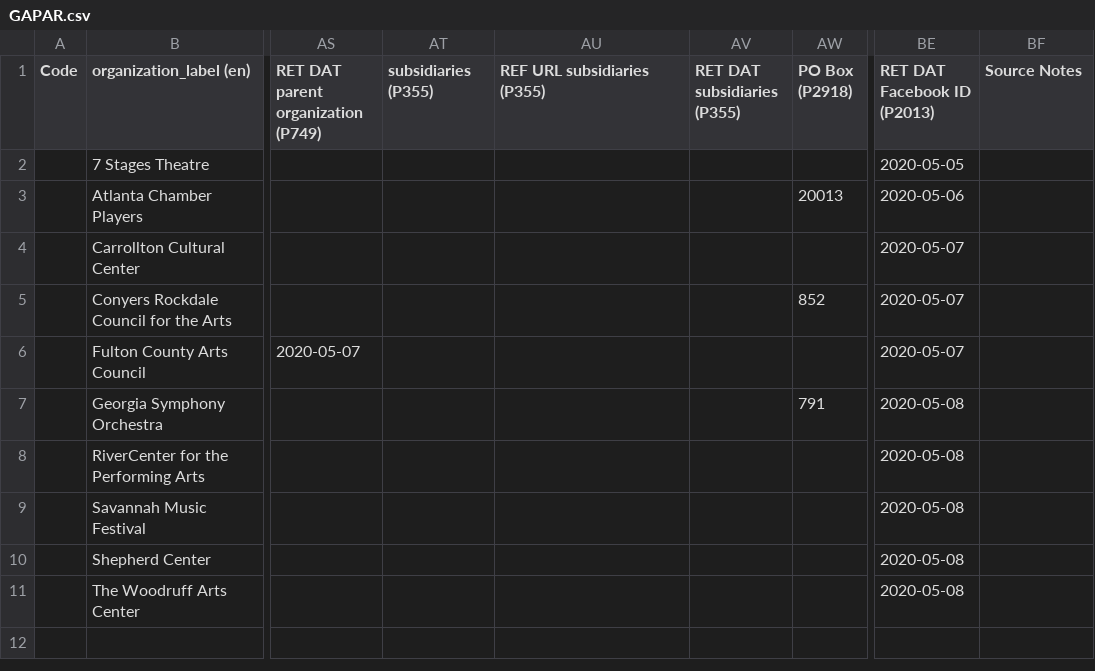
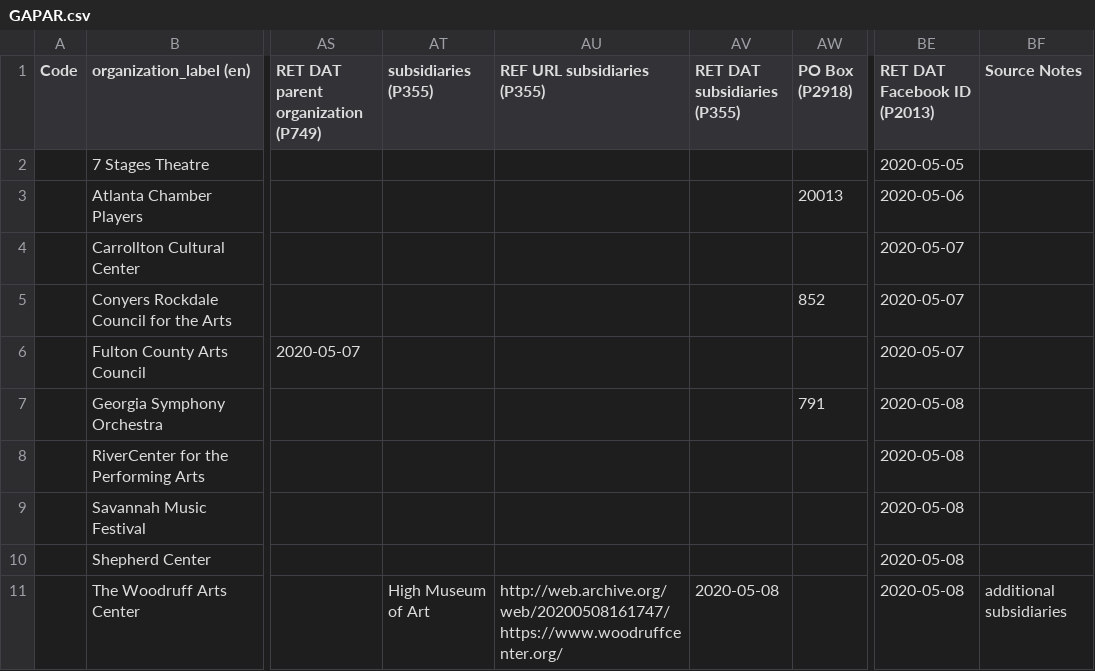
Before and after one commit to AUC-Woodruff-Library/GaNCH-data, a CSV file: data/GAPAR.csv, drawn as a sheet; only a part is shown, gaps mark what is left out; the diff names each change by its address in the sheet, - before the commit and + after, or states it on an @@ line.

Commit message:
GAPAR update

```diff
--- a/data/GAPAR.csv
+++ b/data/GAPAR.csv
-AT11 (subsidiaries (P355)): (empty)
+AT11 (subsidiaries (P355)): High Museum of Art
-AU11 (REF URL subsidiaries (P355)): (empty)
+AU11 (REF URL subsidiaries (P355)): http://web.archive.org/web/20200508161747/https://www.woodruffcenter.org/
-AV11 (RET DAT subsidiaries (P355)): (empty)
+AV11 (RET DAT subsidiaries (P355)): 2020-05-08
-BF11 (Source Notes): (empty)
+BF11 (Source Notes): additional subsidiaries
```
